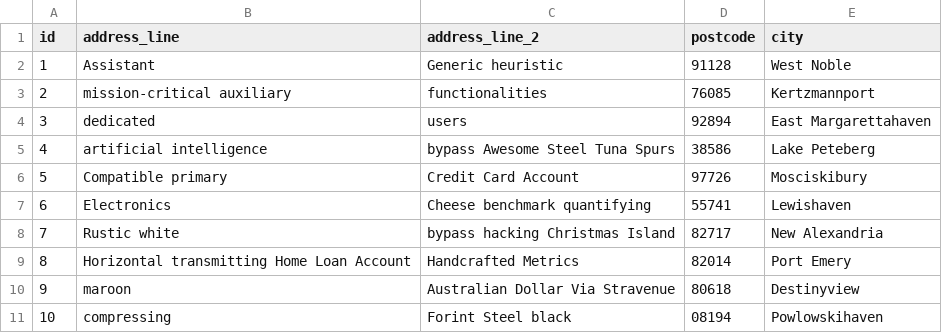
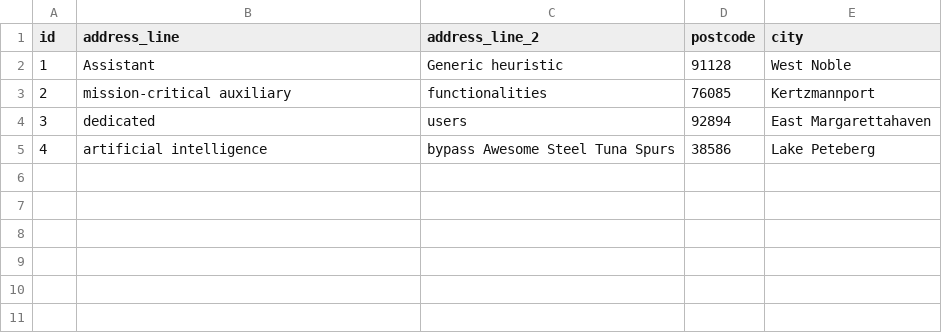
Before and after one commit to madoci/eBraire, a CSV file: src/main/resources/config/liquibase/fake-data/customer.csv, drawn as a sheet; the diff names each change by its address in the sheet, - before the commit and + after, or states it on an @@ line.

```diff
--- a/src/main/resources/config/liquibase/fake-data/customer.csv
+++ b/src/main/resources/config/liquibase/fake-data/customer.csv
-row 6: 5 | Compatible primary | Credit Card Account | 97726 | Mosciskibury
-row 7: 6 | Electronics | Cheese benchmark quantifying | 55741 | Lewishaven
-row 8: 7 | Rustic white | bypass hacking Christmas Island | 82717 | New Alexandria
-row 9: 8 | Horizontal transmitting Home Loan Account | Handcrafted Metrics | 82014 | Port Emery
-row 10: 9 | maroon | Australian Dollar Via Stravenue | 80618 | Destinyview
-row 11: 10 | compressing | Forint Steel black | 08194 | Powlowskihaven
```
Also changed, not shown: src/main/resources/config/liquibase/fake-data/ordered.csv, 21 other files.
